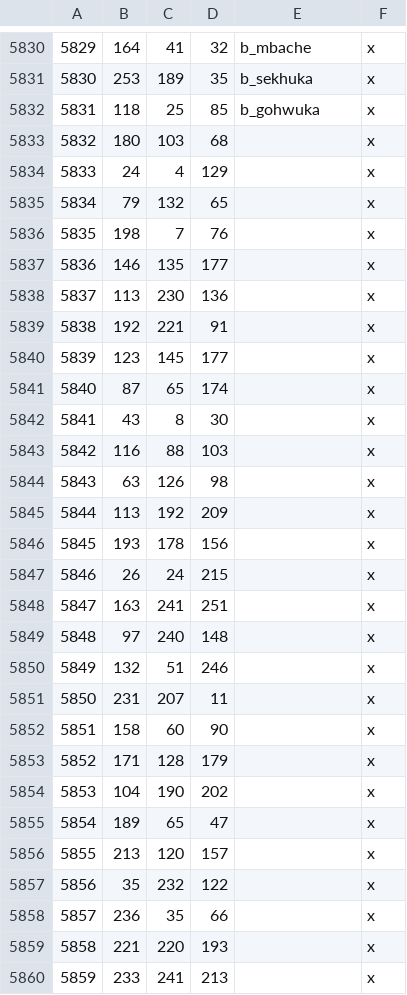
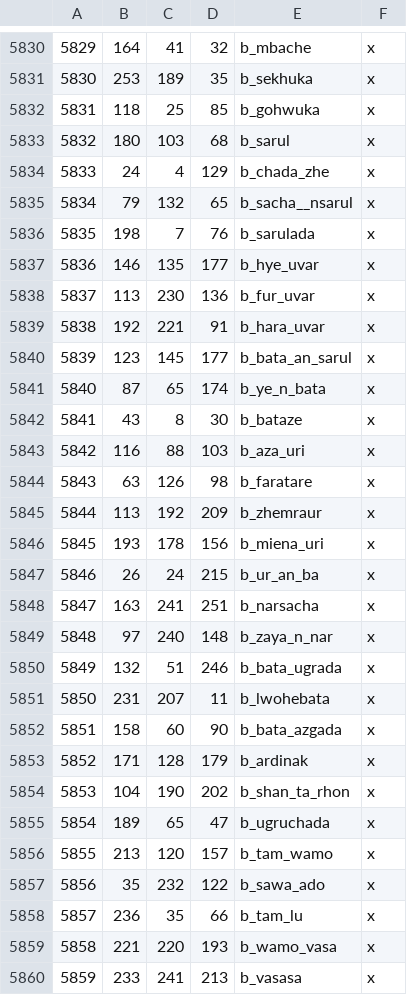
Before and after one commit to CK3RealmsinExile/RealmsInExile, a CSV file: LotRRealmsInExileDev/map_data/definition.csv, drawn as a sheet; only a part is shown, gaps mark what is left out; the diff covers the shown part only.

```diff
--- a/LotRRealmsInExileDev/map_data/definition.csv
+++ b/LotRRealmsInExileDev/map_data/definition.csv
@@ -5832,29 +5832,29 @@
 5831;118;25;85;b_gohwuka;x
-5832;180;103;68;;x
-5833;24;4;129;;x
-5834;79;132;65;;x
-5835;198;7;76;;x
-5836;146;135;177;;x
-5837;113;230;136;;x
-5838;192;221;91;;x
-5839;123;145;177;;x
-5840;87;65;174;;x
-5841;43;8;30;;x
-5842;116;88;103;;x
-5843;63;126;98;;x
-5844;113;192;209;;x
-5845;193;178;156;;x
-5846;26;24;215;;x
-5847;163;241;251;;x
-5848;97;240;148;;x
-5849;132;51;246;;x
-5850;231;207;11;;x
-5851;158;60;90;;x
-5852;171;128;179;;x
-5853;104;190;202;;x
-5854;189;65;47;;x
-5855;213;120;157;;x
-5856;35;232;122;;x
-5857;236;35;66;;x
-5858;221;220;193;;x
-5859;233;241;213;;x
+5832;180;103;68;b_sarul;x
+5833;24;4;129;b_chada_zhe;x
+5834;79;132;65;b_sacha__nsarul;x
+5835;198;7;76;b_sarulada;x
+5836;146;135;177;b_hye_uvar;x
+5837;113;230;136;b_fur_uvar;x
+5838;192;221;91;b_hara_uvar;x
+5839;123;145;177;b_bata_an_sarul;x
+5840;87;65;174;b_ye_n_bata;x
+5841;43;8;30;b_bataze;x
+5842;116;88;103;b_aza_uri;x
+5843;63;126;98;b_faratare;x
+5844;113;192;209;b_zhemraur;x
+5845;193;178;156;b_miena_uri;x
+5846;26;24;215;b_ur_an_ba;x
+5847;163;241;251;b_narsacha;x
+5848;97;240;148;b_zaya_n_nar;x
+5849;132;51;246;b_bata_ugrada;x
+5850;231;207;11;b_lwohebata;x
+5851;158;60;90;b_bata_azgada;x
+5852;171;128;179;b_ardinak;x
+5853;104;190;202;b_shan_ta_rhon;x
+5854;189;65;47;b_ugruchada;x
+5855;213;120;157;b_tam_wamo;x
+5856;35;232;122;b_sawa_ado;x
+5857;236;35;66;b_tam_lu;x
+5858;221;220;193;b_wamo_vasa;x
+5859;233;241;213;b_vasasa;x
```
Also changed, not shown: 41 edited cells elsewhere in this file, 10 other files.
